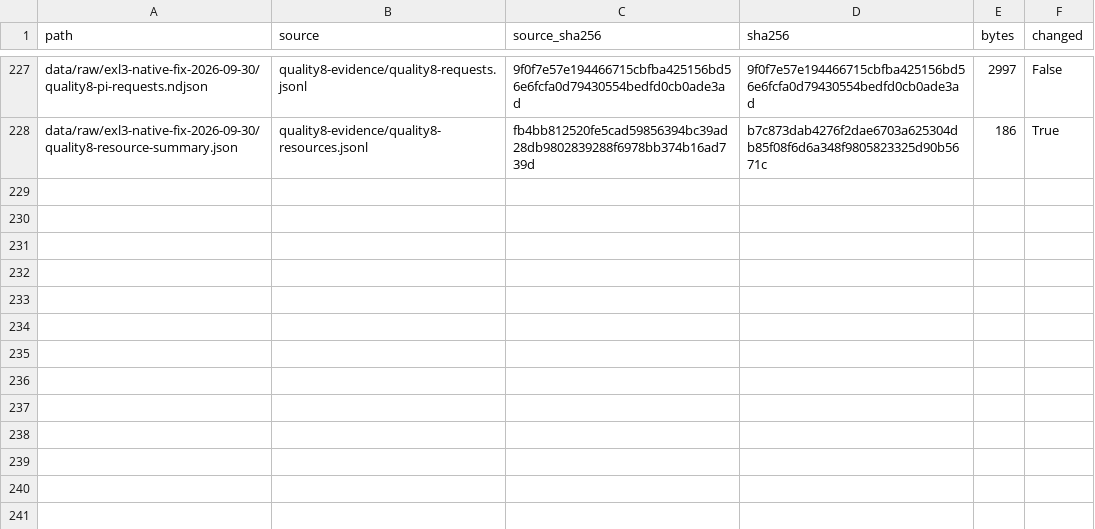
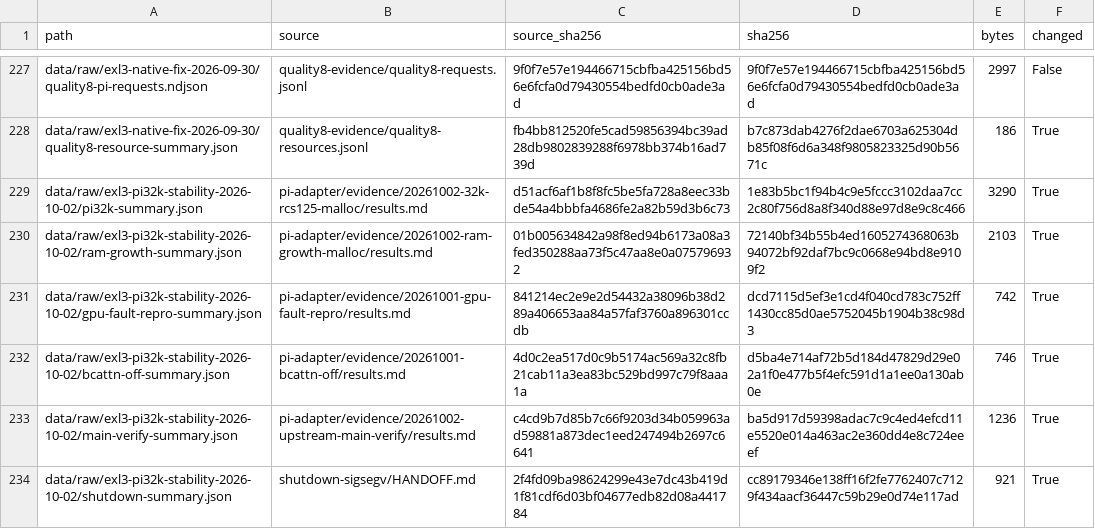
Before and after one commit to szafranski/rx7900xtx-qwen3.8-flash-next-tuning, a CSV file: data/manifest.csv, drawn as a sheet; only a part is shown, gaps mark what is left out; the diff names each change by its address in the sheet, - before the commit and + after, or states it on an @@ line.

```diff
--- a/data/manifest.csv
+++ b/data/manifest.csv
+row 229: data/raw/exl3-pi32k-stability-2026-10-02/pi32k-summary.json | pi-adapter/evidence/20261002-32k-rcs125-malloc/results.md | d51acf6af1b8f8fc5be5fa728a8eec33bde54a4bbbfa4686fe2a82b59d3b6c73 | 1e83b5bc1f94b4c9e5fccc3102daa7cc2c80f756d8a8f340d88e97d8e9c8c466 | 3290 | True
+row 230: data/raw/exl3-pi32k-stability-2026-10-02/ram-growth-summary.json | pi-adapter/evidence/20261002-ram-growth-malloc/results.md | 01b005634842a98f8ed94b6173a08a3fed350288aa73f5c47aa8e0a075796932 | 72140bf34b55b4ed1605274368063b94072bf92daf7bc9c0668e94bd8e9109f2 | 2103 | True
+row 231: data/raw/exl3-pi32k-stability-2026-10-02/gpu-fault-repro-summary.json | pi-adapter/evidence/20261001-gpu-fault-repro/results.md | 841214ec2e9e2d54432a38096b38d289a406653aa84a57faf3760a896301ccdb | dcd7115d5ef3e1cd4f040cd783c752ff1430cc85d0ae5752045b1904b38c98d3 | 742 | True
+row 232: data/raw/exl3-pi32k-stability-2026-10-02/bcattn-off-summary.json | pi-adapter/evidence/20261001-bcattn-off/results.md | 4d0c2ea517d0c9b5174ac569a32c8fb21cab11a3ea83bc529bd997c79f8aaa1a | d5ba4e714af72b5d184d47829d29e02a1f0e477b5f4efc591d1a1ee0a130ab0e | 746 | True
+row 233: data/raw/exl3-pi32k-stability-2026-10-02/main-verify-summary.json | pi-adapter/evidence/20261002-upstream-main-verify/results.md | c4cd9b7d85b7c66f9203d34b059963ad59881a873dec1eed247494b2697c6641 | ba5d917d59398adac7c9c4ed4efcd11e5520e014a463ac2e360dd4e8c724eeef | 1236 | True
+row 234: data/raw/exl3-pi32k-stability-2026-10-02/shutdown-summary.json | shutdown-sigsegv/HANDOFF.md | 2f4fd09ba98624299e43e7dc43b419d1f81cdf6d03bf04677edb82d08a441784 | cc89179346e138ff16f2fe7762407c7129f434aacf36447c59b29e0d74e117ad | 921 | True
```
Also changed, not shown: 9 other files.
